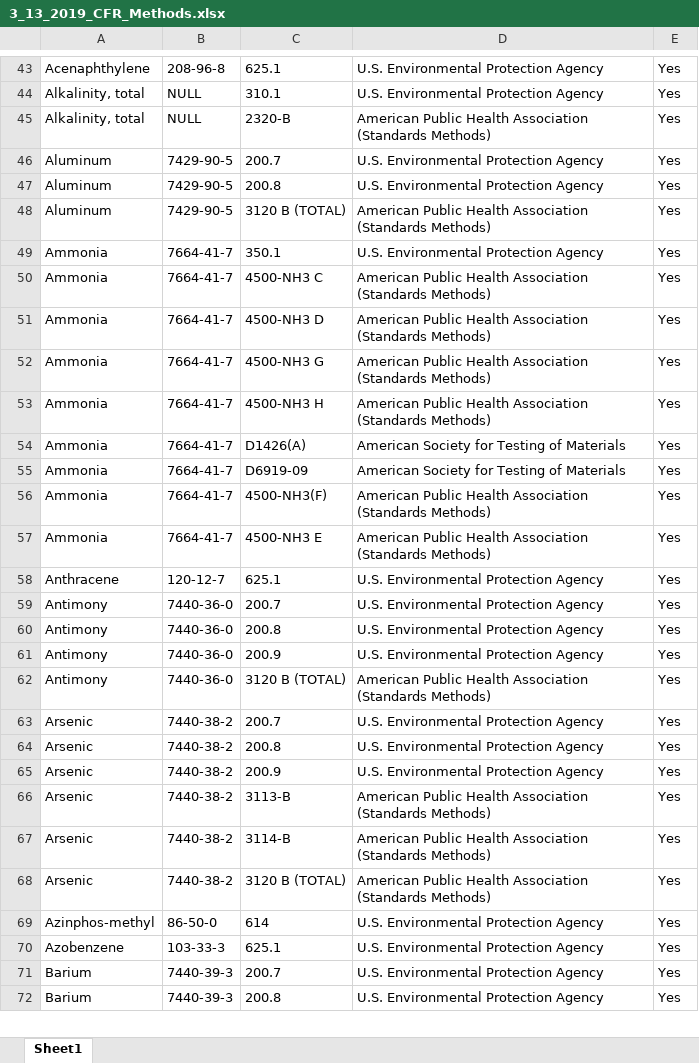
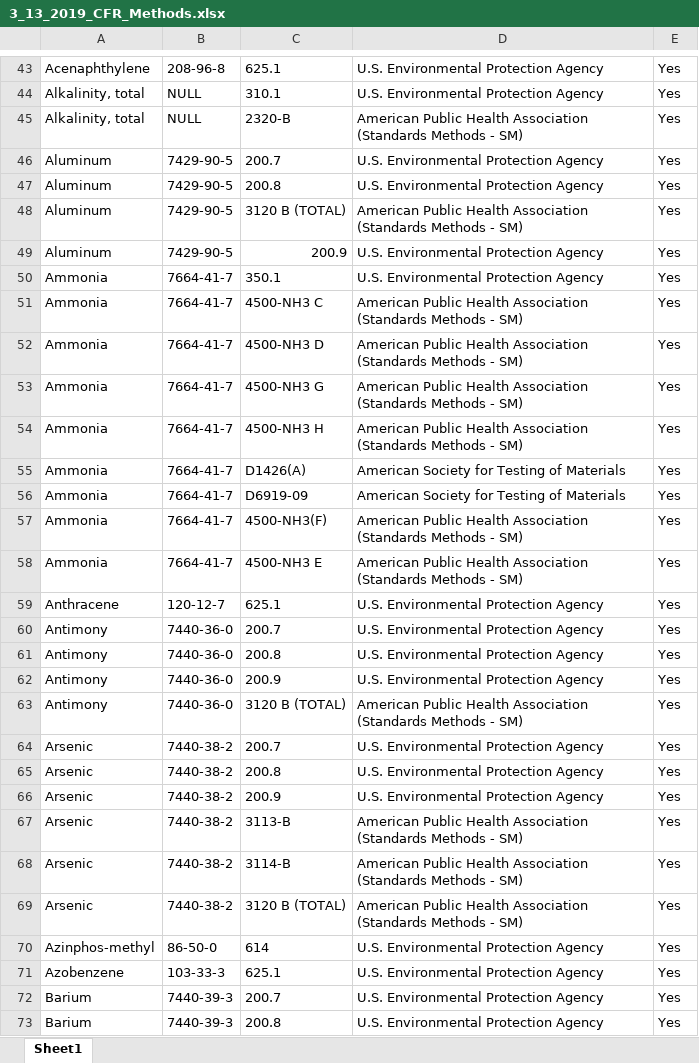
Before and after one commit to OR-Dept-Environmental-Quality/EDD_Data_QC, an Excel workbook: 3_13_2019_CFR_Methods.xlsx, sheet Sheet1, drawn as a sheet; only a part is shown, gaps mark what is left out; values as stored, in another font and other column widths than the file's, no borders; addresses are those after the commit; the diff covers the shown part only; the diff names each change by its address in the sheet, - before the commit and + after, or states it on an @@ line.

Commit message:
added methods

```diff
--- a/3_13_2019_CFR_Methods.xlsx (sheet Sheet1)
+++ b/3_13_2019_CFR_Methods.xlsx (sheet Sheet1)
-D45: …Association (Standards Methods)
+D45: …Association (Standards Methods - SM)
-D48: …Association (Standards Methods)
+D48: …Association (Standards Methods - SM)
+row 49: Aluminum | 7429-90-5 | 200.9 | U.S. Environmental Protection Agency | Yes
-D51:D54: …Association (Standards Methods)
+D51:D54: …Association (Standards Methods - SM)
-D57:D58: …Association (Standards Methods)
+D57:D58: …Association (Standards Methods - SM)
-D63: …Association (Standards Methods)
+D63: …Association (Standards Methods - SM)
-D67:D69: …Association (Standards Methods)
+D67:D69: …Association (Standards Methods - SM)
```
Also changed, not shown: 6 added rows and 55 edited cells elsewhere in this sheet.
